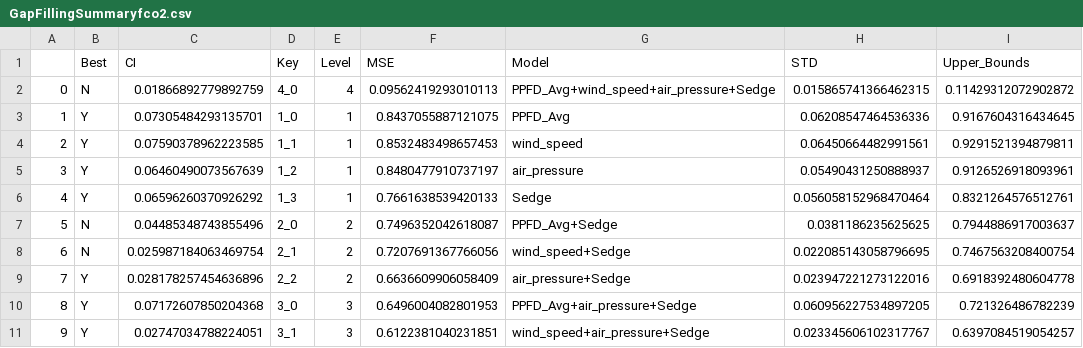
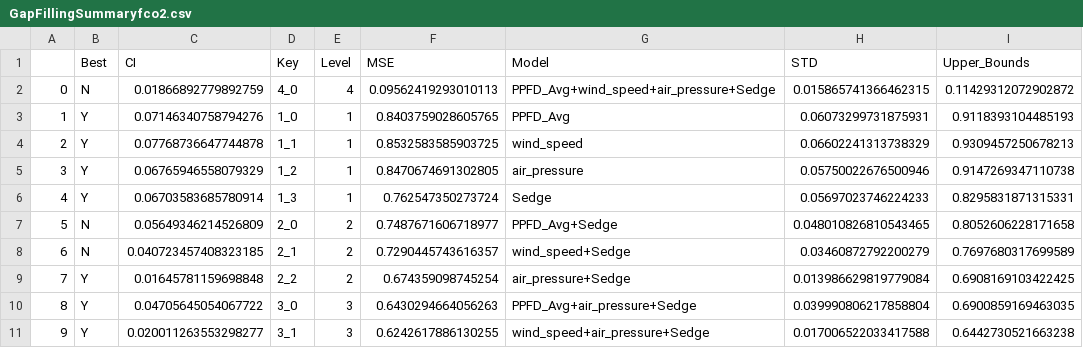
Before and after one commit to June-Skeeter/ML_GapFilling, a CSV file: GapFillingSummaryfco2.csv, drawn as a sheet.

```diff
--- a/GapFillingSummaryfco2.csv
+++ b/GapFillingSummaryfco2.csv
@@ -2,10 +2,10 @@
 0,N,0.01866892779892759,4_0,4,0.09562419293010113,PPFD_Avg+wind_speed+air_pressure+Sedge,0.015865741366462315,0.11429312072902872
-1,Y,0.07305484293135701,1_0,1,0.8437055887121075,PPFD_Avg,0.06208547464536336,0.9167604316434645
-2,Y,0.07590378962223585,1_1,1,0.8532483498657453,wind_speed,0.06450664482991561,0.9291521394879811
-3,Y,0.06460490073567639,1_2,1,0.8480477910737197,air_pressure,0.05490431250888937,0.9126526918093961
-4,Y,0.06596260370926292,1_3,1,0.7661638539420133,Sedge,0.056058152968470464,0.8321264576512761
-5,N,0.04485348743855496,2_0,2,0.7496352042618087,PPFD_Avg+Sedge,0.0381186235625625,0.7944886917003637
-6,N,0.025987184063469754,2_1,2,0.7207691367766056,wind_speed+Sedge,0.022085143058796695,0.7467563208400754
-7,Y,0.028178257454636896,2_2,2,0.6636609906058409,air_pressure+Sedge,0.023947221273122016,0.6918392480604778
-8,Y,0.07172607850204368,3_0,3,0.6496004082801953,PPFD_Avg+air_pressure+Sedge,0.060956227534897205,0.721326486782239
-9,Y,0.02747034788224051,3_1,3,0.6122381040231851,wind_speed+air_pressure+Sedge,0.023345606102317767,0.6397084519054257
+1,Y,0.07146340758794276,1_0,1,0.8403759028605765,PPFD_Avg,0.06073299731875931,0.9118393104485193
+2,Y,0.07768736647744878,1_1,1,0.8532583585903725,wind_speed,0.06602241313738329,0.9309457250678213
+3,Y,0.06765946558079329,1_2,1,0.8470674691302805,air_pressure,0.05750022676500946,0.9147269347110738
+4,Y,0.06703583685780914,1_3,1,0.762547350273724,Sedge,0.05697023746224233,0.8295831871315331
+5,N,0.05649346214526809,2_0,2,0.7487671606718977,PPFD_Avg+Sedge,0.048010826810543465,0.8052606228171658
+6,N,0.040723457408323185,2_1,2,0.7290445743616357,wind_speed+Sedge,0.03460872792200279,0.7697680317699589
+7,Y,0.01645781159698848,2_2,2,0.674359098745254,air_pressure+Sedge,0.013986629819779084,0.6908169103422425
+8,Y,0.04705645054067722,3_0,3,0.6430294664056263,PPFD_Avg+air_pressure+Sedge,0.039990806217858804,0.6900859169463035
+9,Y,0.020011263553298277,3_1,3,0.6242617886130255,wind_speed+air_pressure+Sedge,0.017006522033417588,0.6442730521663238
```
Also changed, not shown: GapFilledfco2.csv, 2 other files.
